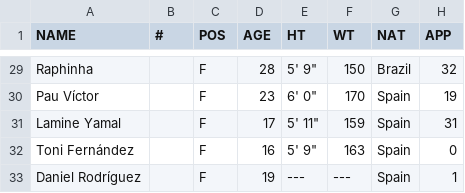
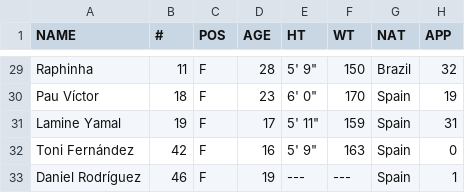
Before and after one commit to SACHSTech/2-14-oop-design-project-Ethan-Selvarajah2, a CSV file: src/FC_Barcelona_2024-2025_Manual_Data_Entry-Outfield_Players.csv, drawn as a sheet; only a part is shown, gaps mark what is left out; the diff covers the shown part only; the diff names each change by its address in the sheet, - before the commit and + after, or states it on an @@ line.

```diff
--- a/src/FC_Barcelona_2024-2025_Manual_Data_Entry-Outfield_Players.csv
+++ b/src/FC_Barcelona_2024-2025_Manual_Data_Entry-Outfield_Players.csv
-B29 (#): (empty)
+B29 (#): 11
-B30 (#): (empty)
+B30 (#): 18
-B31 (#): (empty)
+B31 (#): 19
-B32 (#): (empty)
+B32 (#): 42
-B33 (#): (empty)
+B33 (#): 46
```
Also changed, not shown: 27 edited cells elsewhere in this file, 1 other file.
